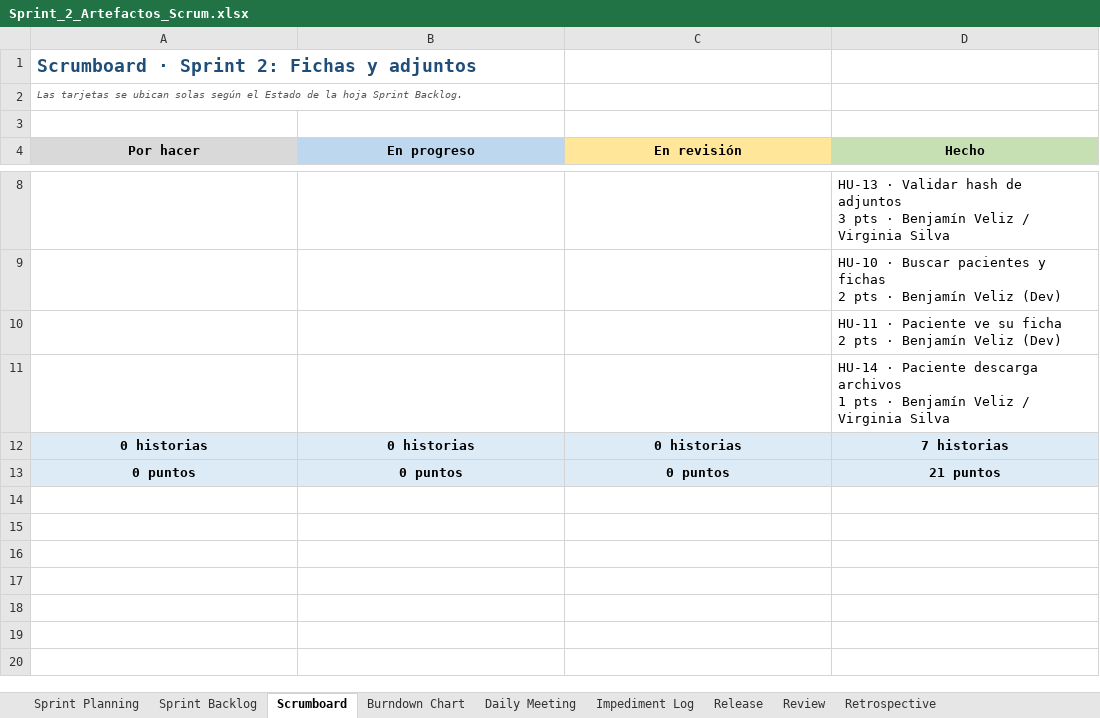
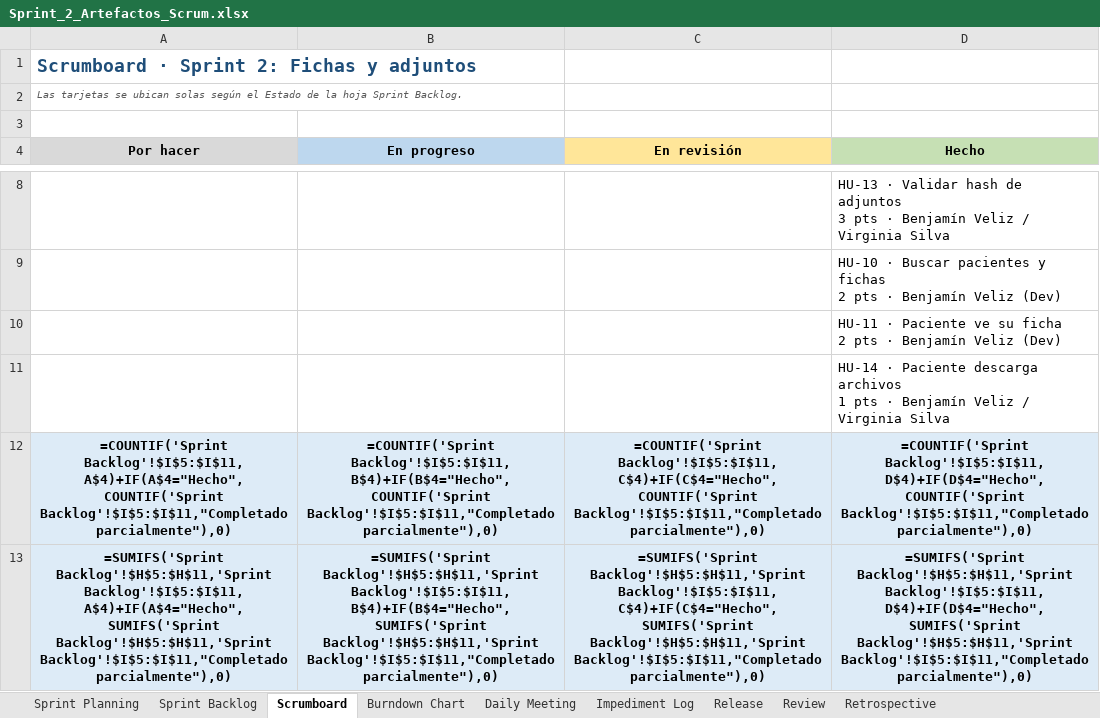
Before and after one commit to viikyyyy/capstone, an Excel workbook: Desarrollo de Documentacion/Sprint_2_Artefactos_Scrum.xlsx, sheet Scrumboard, drawn as a sheet; only a part is shown, gaps mark what is left out; values as stored, in another font and other column widths than the file's, no borders; formulas without a stored value are shown as written; conditional formats not drawn; removed rows and columns are numbered as before the commit, all else as after; the diff names each change by its address in the sheet, - before the commit and + after, or states it on an @@ line.

```diff
--- a/Desarrollo de Documentacion/Sprint_2_Artefactos_Scrum.xlsx (sheet Scrumboard)
+++ b/Desarrollo de Documentacion/Sprint_2_Artefactos_Scrum.xlsx (sheet Scrumboard)
-row 12: 0 historias | 0 historias | 0 historias | 7 historias
-row 13: 0 puntos | 0 puntos | 0 puntos | 21 puntos
+row 12: =COUNTIF('Sprint Backlog'!$I$5:$I$11,A$4)+IF(A$4="Hecho",COUNTIF('Sprint Backlog'!$I$5:$I$11,"Completado parcialmente"),0) | =COUNTIF('Sprint Backlog'!$I$5:$I$11,B$4)+IF(B$4="Hecho",COUNTIF('Sprint Backlog'!$I$5:$I$11,"Completado parcialmente"),0) | =COUNTIF('Sprint Backlog'!$I$5:$I$11,C$4)+IF(C$4="Hecho",COUNTIF('Sprint Backlog'!$I$5:$I$11,"Completado parcialmente"),0) | =COUNTIF('Sprint Backlog'!$I$5:$I$11,D$4)+IF(D$4="Hecho",COUNTIF('Sprint Backlog'!$I$5:$I$11,"Completado parcialmente"),0)
+row 13: =SUMIFS('Sprint Backlog'!$H$5:$H$11,'Sprint Backlog'!$I$5:$I$11,A$4)+IF(A$4="Hecho",SUMIFS('Sprint Backlog'!$H$5:$H$11,'Sprint Backlog'!$I$5:$I$11,"Completado parcialmente"),0) | =SUMIFS('Sprint Backlog'!$H$5:$H$11,'Sprint Backlog'!$I$5:$I$11,B$4)+IF(B$4="Hecho",SUMIFS('Sprint Backlog'!$H$5:$H$11,'Sprint Backlog'!$I$5:$I$11,"Completado parcialmente"),0) | =SUMIFS('Sprint Backlog'!$H$5:$H$11,'Sprint Backlog'!$I$5:$I$11,C$4)+IF(C$4="Hecho",SUMIFS('Sprint Backlog'!$H$5:$H$11,'Sprint Backlog'!$I$5:$I$11,"Completado parcialmente"),0) | =SUMIFS('Sprint Backlog'!$H$5:$H$11,'Sprint Backlog'!$I$5:$I$11,D$4)+IF(D$4="Hecho",SUMIFS('Sprint Backlog'!$H$5:$H$11,'Sprint Backlog'!$I$5:$I$11,"Completado parcialmente"),0)
```
Also changed, not shown: sheet Sprint Backlog, sheet Release, sheet Retrospective, sheet Review, sheet Daily Meeting, Desarrollo de Documentacion/2.Squad_y_Responsables_Scrum.xlsx, Desarrollo de Documentacion/9. Product_Backlog_Priorizado_LifeGuard.xlsx, 7 other files.
